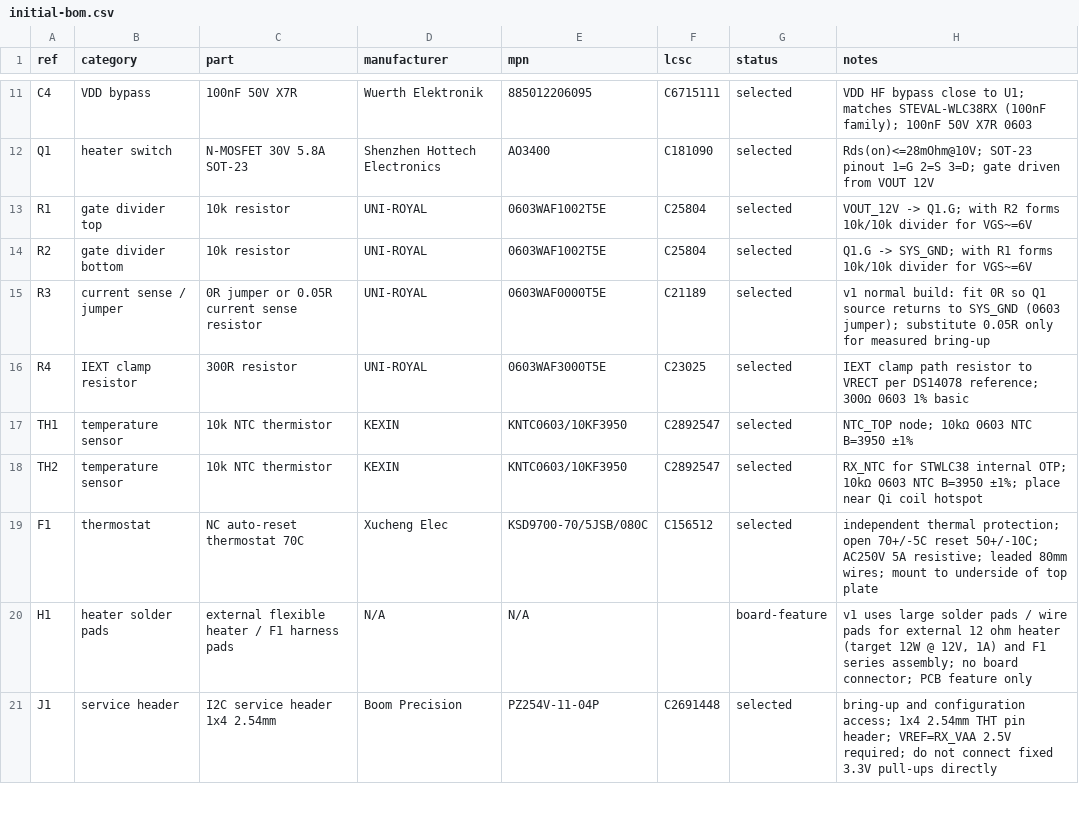
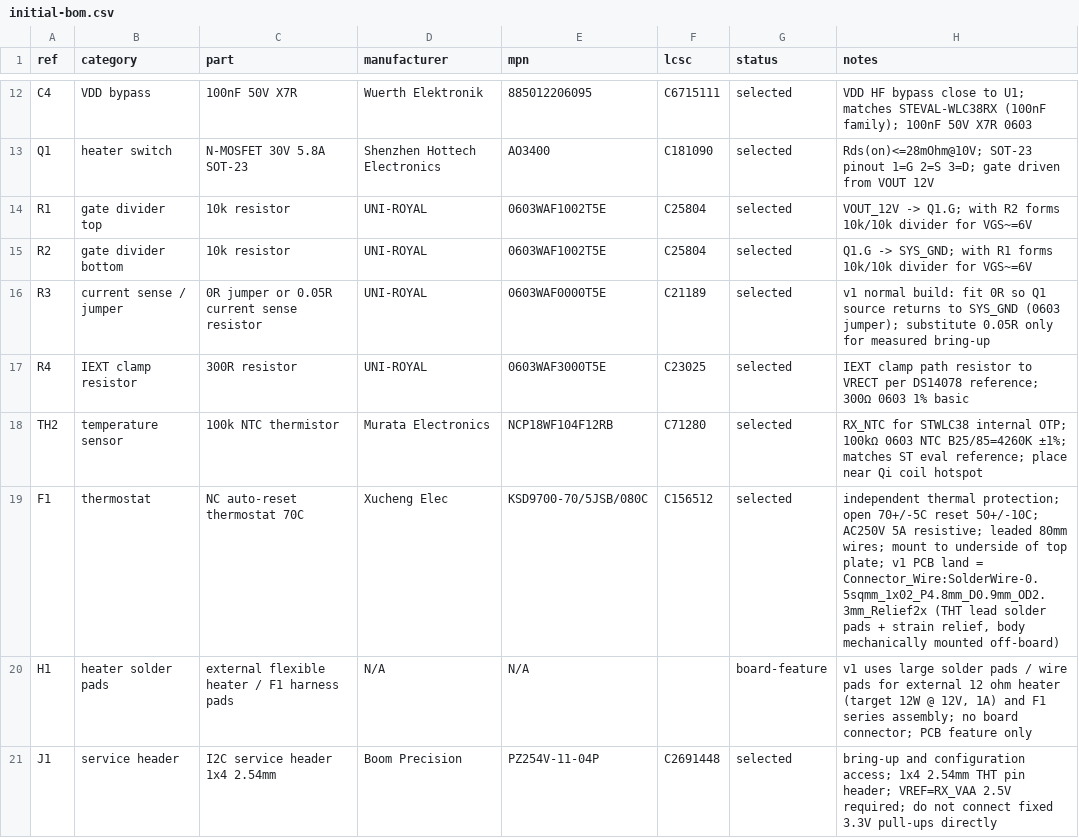
Before and after one commit to mash/cupwarmer, a CSV file: hardware/bom/initial-bom.csv, drawn as a sheet; only a part is shown, gaps mark what is left out; the diff covers the shown part only.

```diff
--- a/hardware/bom/initial-bom.csv
+++ b/hardware/bom/initial-bom.csv
@@ -16,5 +17,4 @@ R3,current sense / jumper,0R jumper or 0.05R current sense resistor,UNI-ROYAL,06
 R4,IEXT clamp resistor,300R resistor,UNI-ROYAL,0603WAF3000T5E,C23025,selected,"IEXT clamp path resistor to VRECT per DS14078 reference; 300Ω 0603 1% basic"
-TH1,temperature sensor,10k NTC thermistor,KEXIN,KNTC0603/10KF3950,C2892547,selected,"NTC_TOP node; 10kΩ 0603 NTC B=3950 ±1%"
-TH2,temperature sensor,10k NTC thermistor,KEXIN,KNTC0603/10KF3950,C2892547,selected,"RX_NTC for STWLC38 internal OTP; 10kΩ 0603 NTC B=3950 ±1%; place near Qi coil hotspot"
-F1,thermostat,NC auto-reset thermostat 70C,Xucheng Elec,KSD9700-70/5JSB/080C,C156512,selected,"independent thermal protection; open 70+/-5C reset 50+/-10C; AC250V 5A resistive; leaded 80mm wires; mount to underside of top plate"
+TH2,temperature sensor,100k NTC thermistor,Murata Electronics,NCP18WF104F12RB,C71280,selected,"RX_NTC for STWLC38 internal OTP; 100kΩ 0603 NTC B25/85=4260K ±1%; matches ST eval reference; place near Qi coil hotspot"
+F1,thermostat,NC auto-reset thermostat 70C,Xucheng Elec,KSD9700-70/5JSB/080C,C156512,selected,"independent thermal protection; open 70+/-5C reset 50+/-10C; AC250V 5A resistive; leaded 80mm wires; mount to underside of top plate; v1 PCB land = Connector_Wire:SolderWire-0.5sqmm_1x02_P4.8mm_D0.9mm_OD2.3mm_Relief2x (THT lead solder pads + strain relief, body mechanically mounted off-board)"
 H1,heater solder pads,external flexible heater / F1 harness pads,N/A,N/A,,board-feature,"v1 uses large solder pads / wire pads for external 12 ohm heater (target 12W @ 12V, 1A) and F1 series assembly; no board connector; PCB feature only"
```
Also changed, not shown: 3 added rows, 2 removed rows and 4 edited cells elsewhere in this file, 3 other files.
